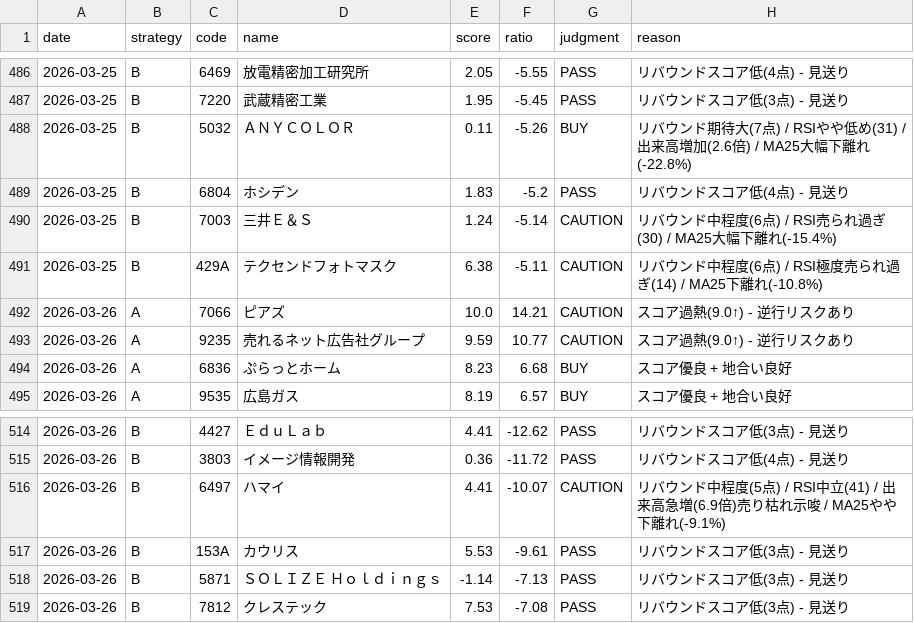
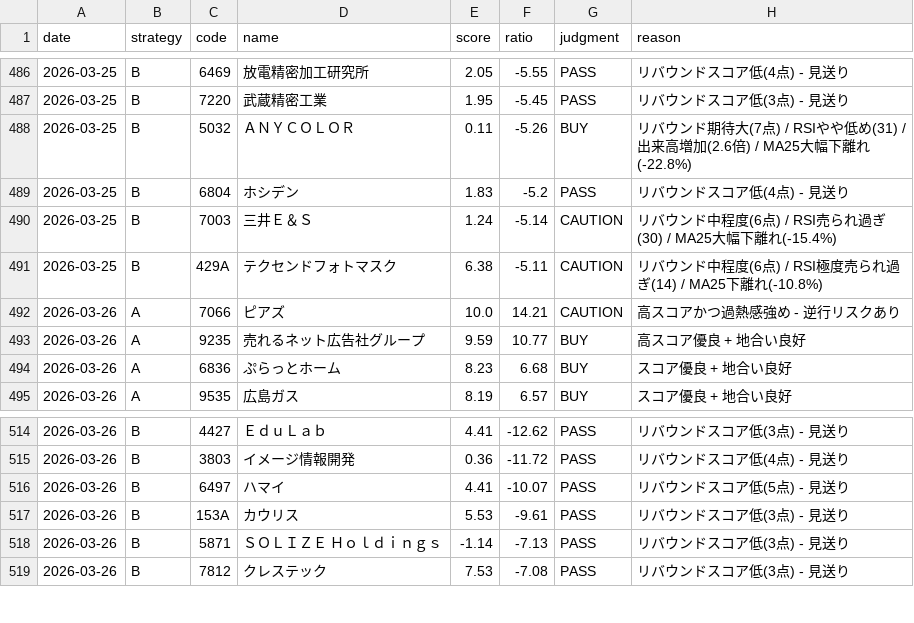
Before and after one commit to UGUIS8020/stock, a CSV file: out/candidates_log.csv, drawn as a sheet; only a part is shown, gaps mark what is left out.

```diff
--- a/out/candidates_log.csv
+++ b/out/candidates_log.csv
@@ -491,4 +491,4 @@
 2026-03-25,B,429A,テクセンドフォトマスク,6.38,-5.11,CAUTION,リバウンド中程度(6点) / RSI極度売られ過ぎ(14) / MA25下離れ(-10.8%)
-2026-03-26,A,7066,ピアズ,10.0,14.21,CAUTION,スコア過熱(9.0↑) - 逆行リスクあり
-2026-03-26,A,9235,売れるネット広告社グループ,9.59,10.77,CAUTION,スコア過熱(9.0↑) - 逆行リスクあり
+2026-03-26,A,7066,ピアズ,10.0,14.21,CAUTION,高スコアかつ過熱感強め - 逆行リスクあり
+2026-03-26,A,9235,売れるネット広告社グループ,9.59,10.77,BUY,高スコア優良 + 地合い良好
 2026-03-26,A,6836,ぷらっとホーム,8.23,6.68,BUY,スコア優良 + 地合い良好
@@ -515,3 +515,3 @@
 2026-03-26,B,3803,イメージ情報開発,0.36,-11.72,PASS,リバウンドスコア低(4点) - 見送り
-2026-03-26,B,6497,ハマイ,4.41,-10.07,CAUTION,リバウンド中程度(5点) / RSI中立(41) / 出来高急増(6.9倍)売り枯れ示唆 / MA25やや下離れ(-9.1%)
+2026-03-26,B,6497,ハマイ,4.41,-10.07,PASS,リバウンドスコア低(5点) - 見送り
 2026-03-26,B,153A,カウリス,5.53,-9.61,PASS,リバウンドスコア低(3点) - 見送り
```
Also changed, not shown: out/morning_log.csv, 22 other files.
